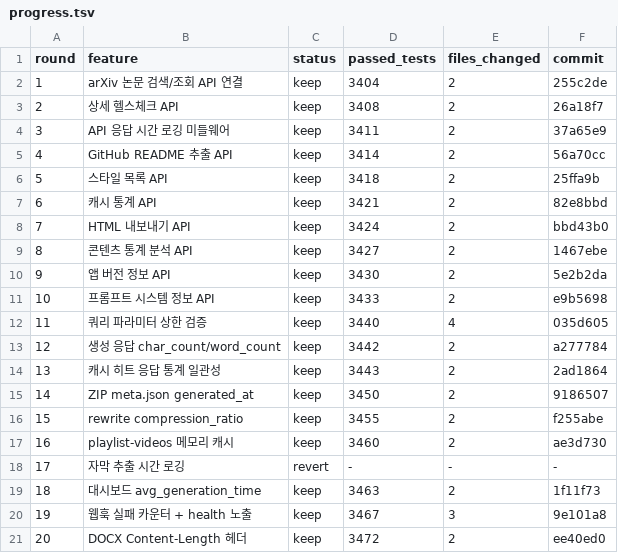
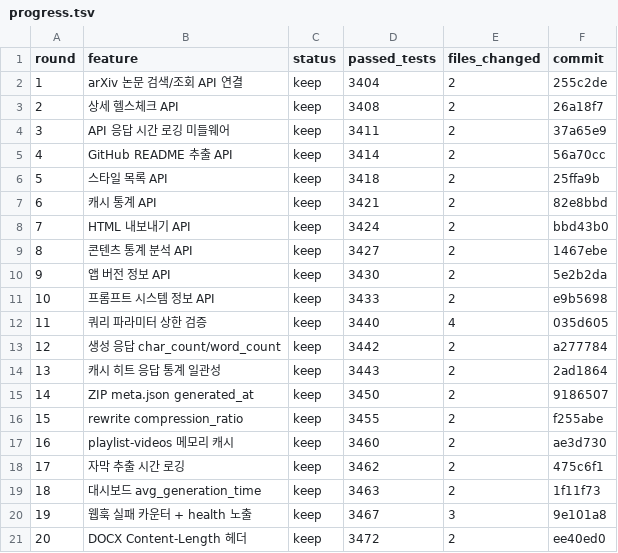
Before and after one commit to inbeomheo/insight-engine, a TSV file: autoresearch/feature-loop/progress.tsv, drawn as a sheet.

```diff
--- a/autoresearch/feature-loop/progress.tsv
+++ b/autoresearch/feature-loop/progress.tsv
@@ -17,3 +17,3 @@ round	feature	status	passed_tests	files_changed	commit
 16	playlist-videos 메모리 캐시	keep	3460	2	ae3d730
-17	자막 추출 시간 로깅	revert	-	-	-
+17	자막 추출 시간 로깅	keep	3462	2	475c6f1
 18	대시보드 avg_generation_time	keep	3463	2	1f11f73
```
